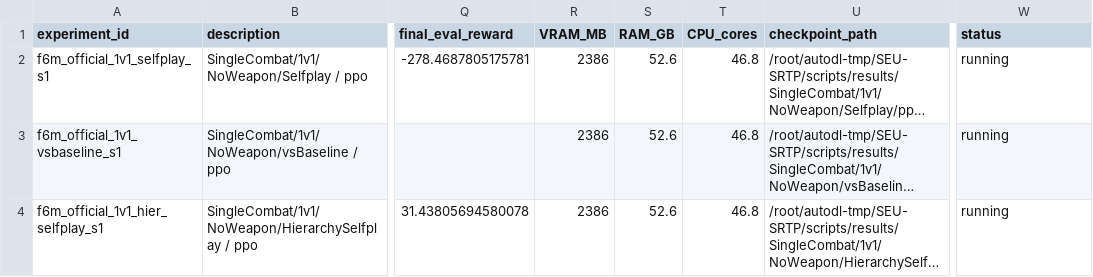
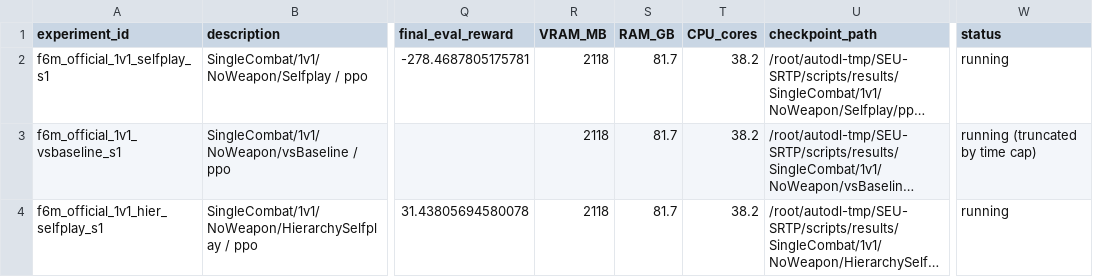
Before and after one commit to David-JayTao/SEU-SRTP, a CSV file: experiments/2026-10-07-08-formal6m/manifest.csv, drawn as a sheet; only a part is shown, gaps mark what is left out; long unchanged cells end in …; the diff covers the shown part only; the diff names each change by its address in the sheet, - before the commit and + after, or states it on an @@ line.

```diff
--- a/experiments/2026-10-07-08-formal6m/manifest.csv
+++ b/experiments/2026-10-07-08-formal6m/manifest.csv
-R2:R4 (VRAM_MB): 2386
+R2:R4 (VRAM_MB): 2118
-S2:S4 (RAM_GB): 52.6
+S2:S4 (RAM_GB): 81.7
-T2:T4 (CPU_cores): 46.8
+T2:T4 (CPU_cores): 38.2
-W3 (status): running
+W3 (status): running (truncated by time cap)
```
Also changed, not shown: 1 added row and 19 edited cells elsewhere in this file, experiments/2026-10-07-08-formal6m/metrics/scaling_table.csv, 15 other files.
